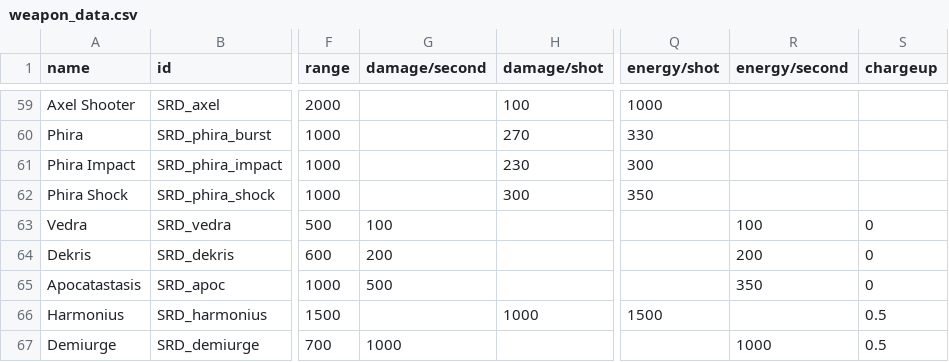
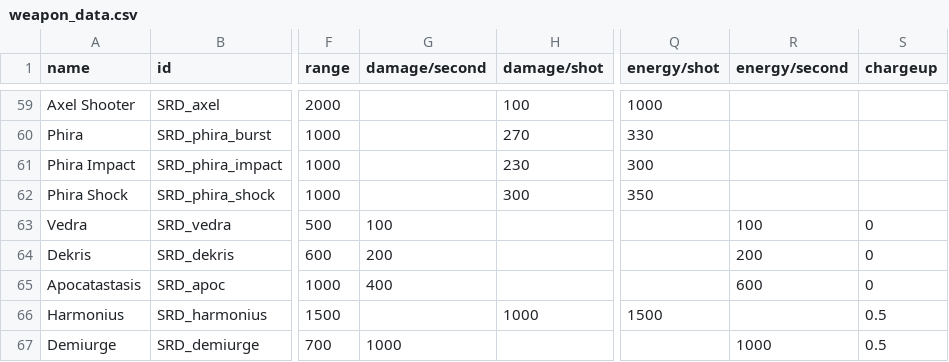
Before and after one commit to niatahl/sylphon, a CSV file: data/weapons/weapon_data.csv, drawn as a sheet; only a part is shown, gaps mark what is left out; the diff names each change by its address in the sheet, - before the commit and + after, or states it on an @@ line.

```diff
--- a/data/weapons/weapon_data.csv
+++ b/data/weapons/weapon_data.csv
-G65 (damage/second): 500
+G65 (damage/second): 400
-R65 (energy/second): 350
+R65 (energy/second): 600
```
Also changed, not shown: 1 other file.
